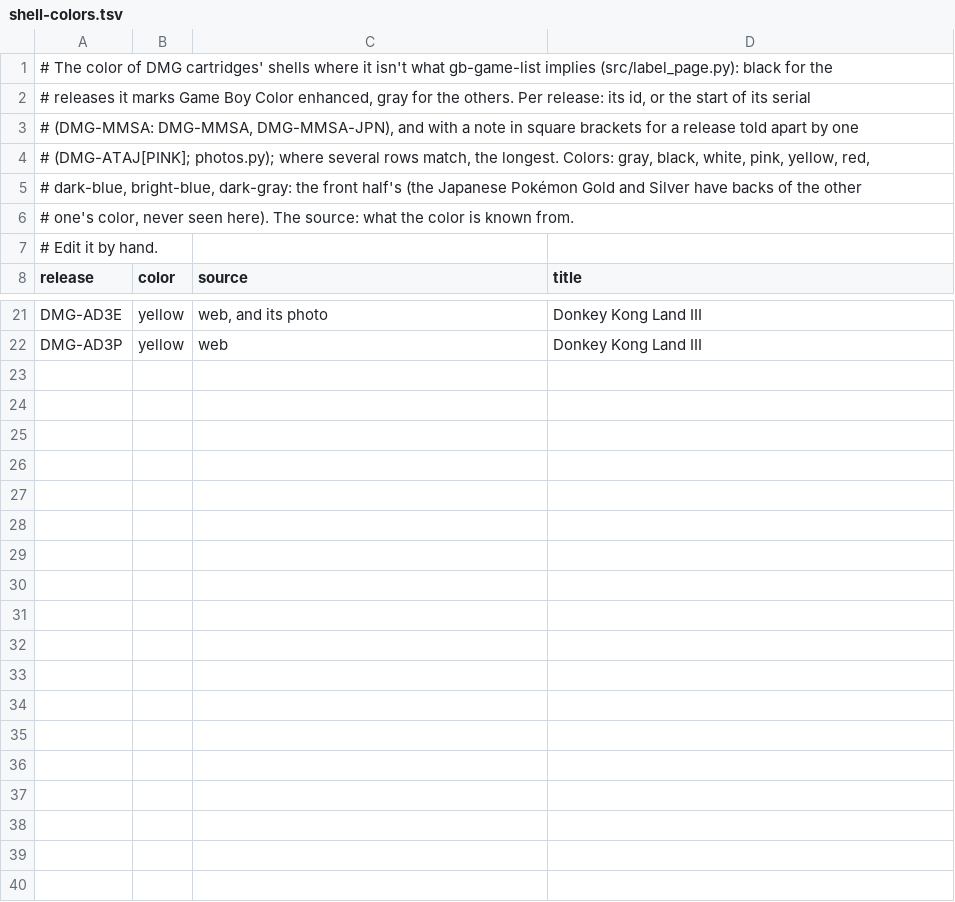
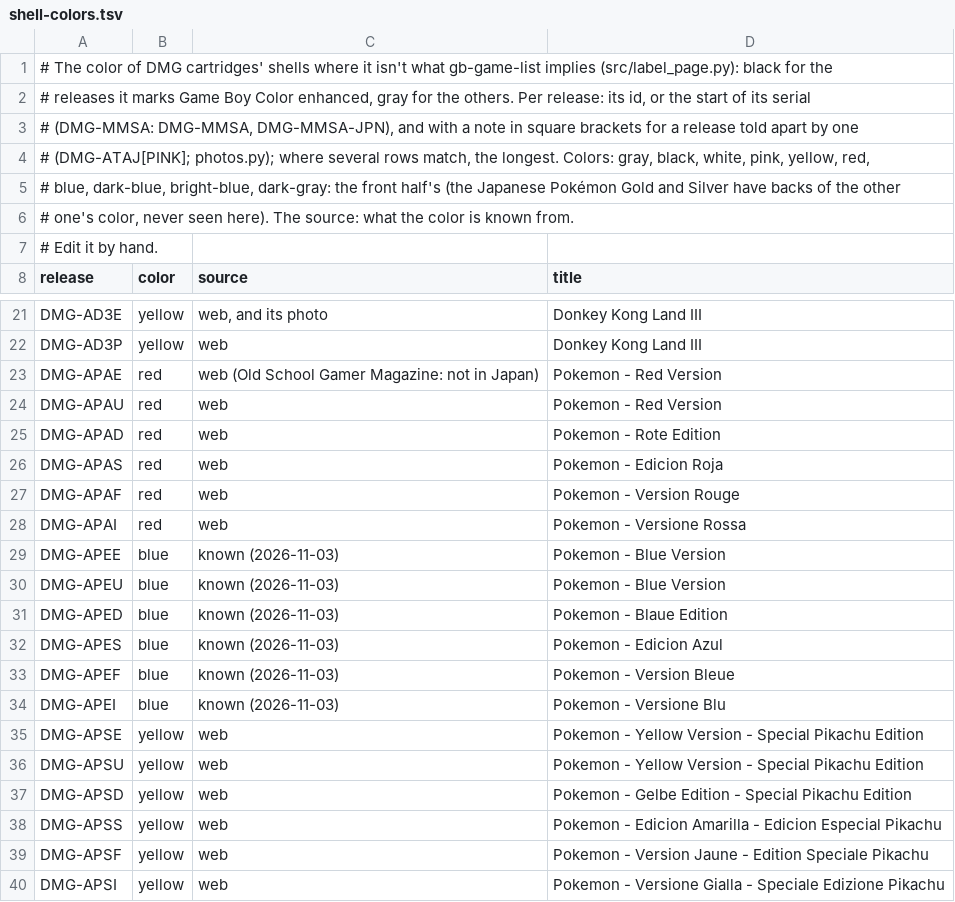
Before and after one commit to geon/gameboy-cartridge-labels, a TSV file: shell-colors.tsv, drawn as a sheet; only a part is shown, gaps mark what is left out.

```diff
--- a/shell-colors.tsv
+++ b/shell-colors.tsv
@@ -4,3 +4,3 @@
 # (DMG-ATAJ[PINK]; photos.py); where several rows match, the longest. Colors: gray, black, white, pink, yellow, red,
-# dark-blue, bright-blue, dark-gray: the front half's (the Japanese Pokémon Gold and Silver have backs of the other
+# blue, dark-blue, bright-blue, dark-gray: the front half's (the Japanese Pokémon Gold and Silver have backs of the other
 # one's color, never seen here). The source: what the color is known from.
@@ -22 +22,19 @@ DMG-AD3E	yellow	web, and its photo	Donkey Kong Land III
 DMG-AD3P	yellow	web	Donkey Kong Land III
+DMG-APAE	red	web (Old School Gamer Magazine: not in Japan)	Pokemon - Red Version
+DMG-APAU	red	web	Pokemon - Red Version
+DMG-APAD	red	web	Pokemon - Rote Edition
+DMG-APAS	red	web	Pokemon - Edicion Roja
+DMG-APAF	red	web	Pokemon - Version Rouge
+DMG-APAI	red	web	Pokemon - Versione Rossa
+DMG-APEE	blue	known (2026-11-03)	Pokemon - Blue Version
+DMG-APEU	blue	known (2026-11-03)	Pokemon - Blue Version
+DMG-APED	blue	known (2026-11-03)	Pokemon - Blaue Edition
+DMG-APES	blue	known (2026-11-03)	Pokemon - Edicion Azul
+DMG-APEF	blue	known (2026-11-03)	Pokemon - Version Bleue
+DMG-APEI	blue	known (2026-11-03)	Pokemon - Versione Blu
+DMG-APSE	yellow	web	Pokemon - Yellow Version - Special Pikachu Edition
+DMG-APSU	yellow	web	Pokemon - Yellow Version - Special Pikachu Edition
+DMG-APSD	yellow	web	Pokemon - Gelbe Edition - Special Pikachu Edition
+DMG-APSS	yellow	web	Pokemon - Edicion Amarilla - Edicion Especial Pikachu
+DMG-APSF	yellow	web	Pokemon - Version Jaune - Edition Speciale Pikachu
+DMG-APSI	yellow	web	Pokemon - Versione Gialla - Speciale Edizione Pikachu
```
